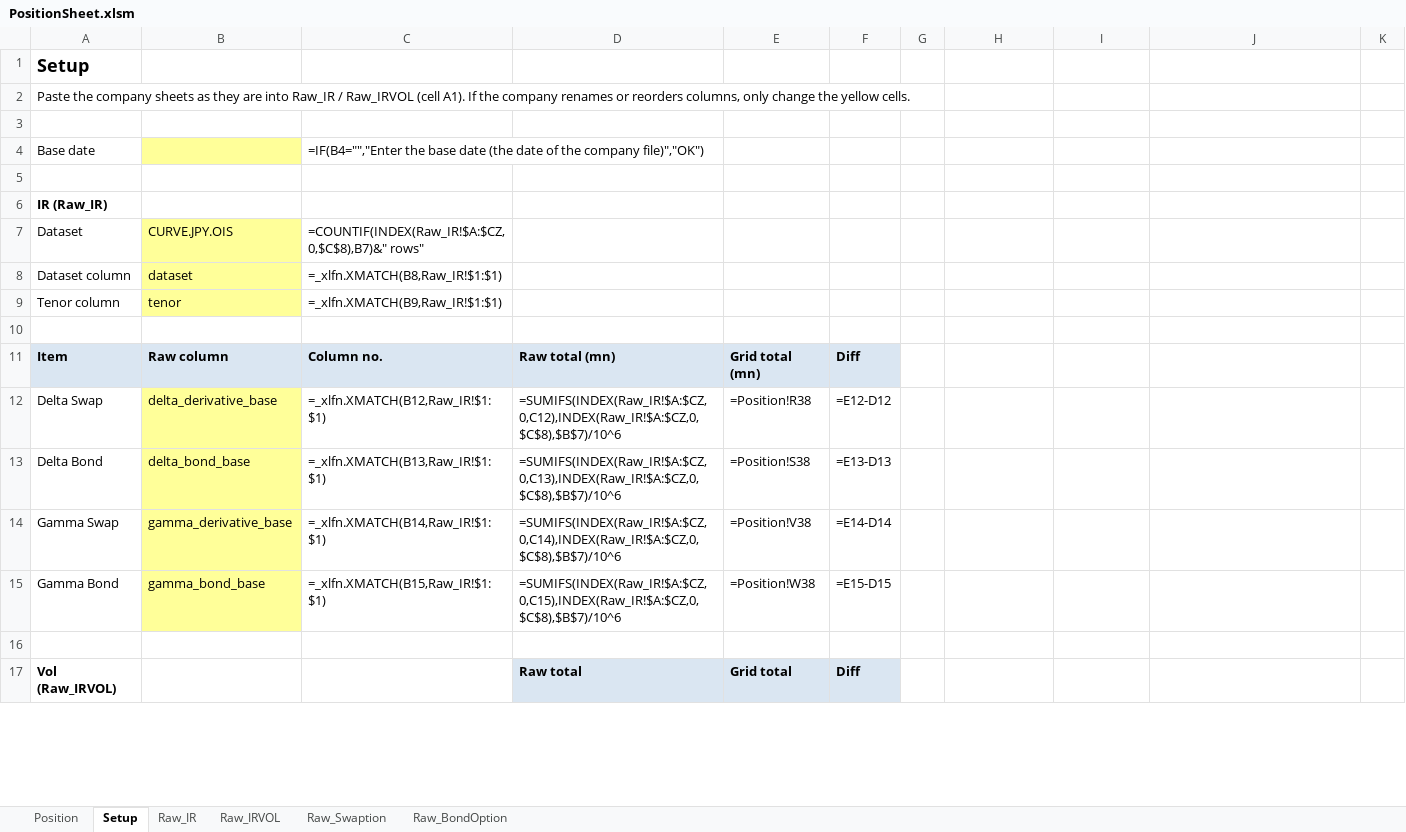
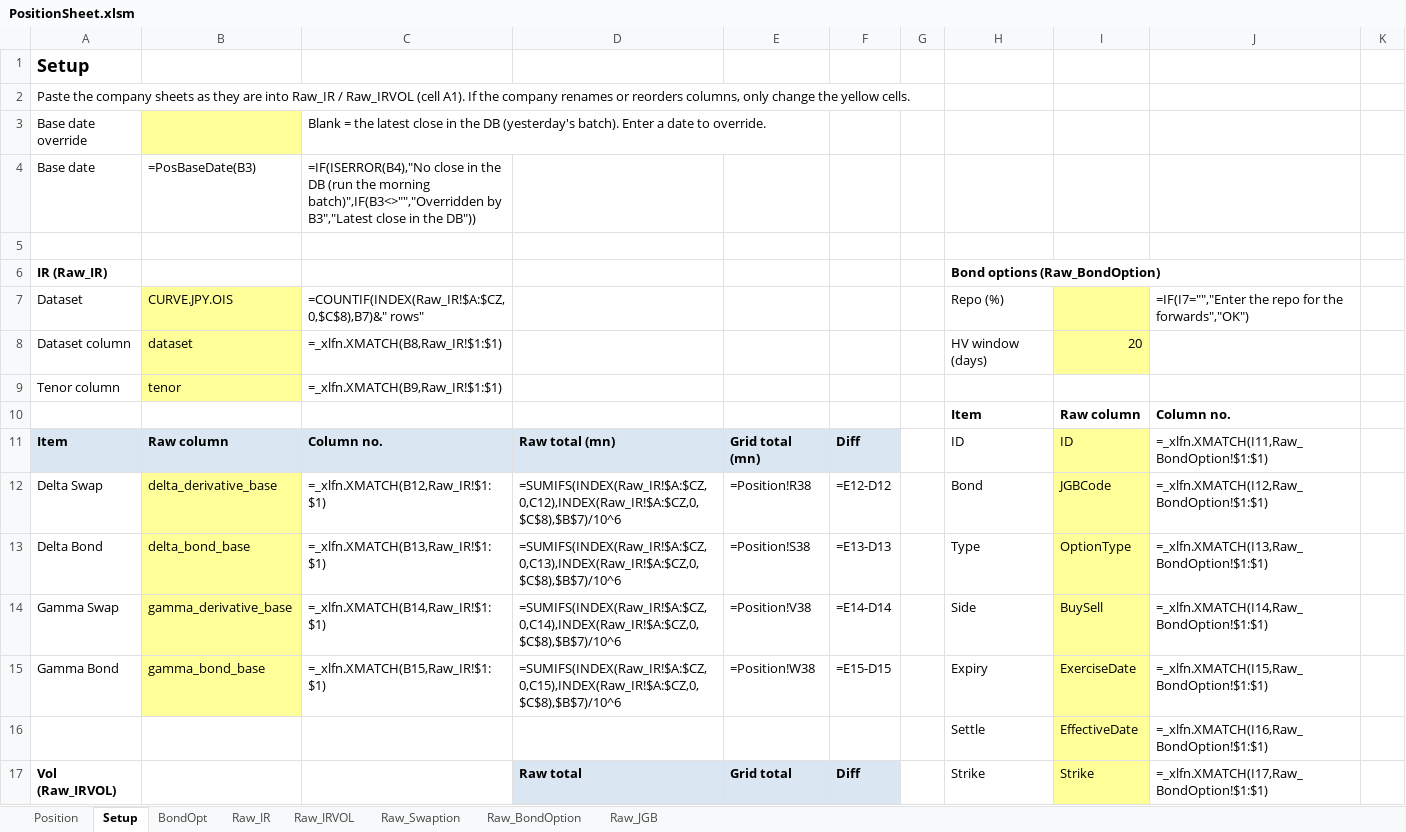
Before and after one commit to Nova-jp/pricing-sheet, an Excel workbook: templates/PositionSheet.xlsm, sheet Setup, drawn as a sheet; only a part is shown; values as stored, in another font and other column widths than the file's, no borders; formulas without a stored value are shown as written; removed rows and columns are numbered as before the commit, all else as after; the diff covers the shown part only; the diff names each change by its address in the sheet, - before the commit and + after, or states it on an @@ line.

```diff
--- a/templates/PositionSheet.xlsm (sheet Setup)
+++ b/templates/PositionSheet.xlsm (sheet Setup)
+sheet tab: BondOpt
+sheet tab: Raw_JGB
+row 3: Base date override |  | Blank = the latest close in the DB (yesterday's batch). Enter a date to override.
+row 4: Base date | =PosBaseDate(B3) | =IF(ISERROR(B4),"No close in the DB (run the morning batch)",IF(B3<>"","Overridden by B3","Latest close in the DB"))
-row 4: Base date |  | =IF(B4="","Enter the base date (the date of the company file)","OK")
-row 5: (empty)
-H6: (empty)
+H6: Bond options (Raw_BondOption)
-H7: (empty)
+H7: Repo (%)
-I7:I8 fill: none
+I7:I8 fill: #FFFF99
-J7: (empty)
+J7: =IF(I7="","Enter the repo for the forwards","OK")
-H8: (empty)
+H8: HV window (days)
-I8: (empty)
+I8: 20
-row 10: (empty)
+row 10:  |  |  |  |  |  |  | Item | Raw column | Column no.
-H11: (empty)
+H11: ID
-I11: (empty)
+I11: ID
-I11:I17 fill: none
+I11:I17 fill: #FFFF99
-J11: (empty)
+J11: =_xlfn.XMATCH(I11,Raw_BondOption!$1:$1)
-H12: (empty)
+H12: Bond
-I12: (empty)
+I12: JGBCode
-J12: (empty)
+J12: =_xlfn.XMATCH(I12,Raw_BondOption!$1:$1)
-H13: (empty)
+H13: Type
-I13: (empty)
+I13: OptionType
-J13: (empty)
+J13: =_xlfn.XMATCH(I13,Raw_BondOption!$1:$1)
-H14: (empty)
+H14: Side
-I14: (empty)
+I14: BuySell
-J14: (empty)
+J14: =_xlfn.XMATCH(I14,Raw_BondOption!$1:$1)
-H15: (empty)
+H15: Expiry
-I15: (empty)
+I15: ExerciseDate
-J15: (empty)
+J15: =_xlfn.XMATCH(I15,Raw_BondOption!$1:$1)
-row 16: (empty)
+row 16:  |  |  |  |  |  |  | Settle | EffectiveDate | =_xlfn.XMATCH(I16,Raw_BondOption!$1:$1)
-H17: (empty)
+H17: Strike
-I17: (empty)
+I17: Strike
-J17: (empty)
+J17: =_xlfn.XMATCH(I17,Raw_BondOption!$1:$1)
```
Also changed, not shown: 4 edited cells and cell formats elsewhere in this sheet, sheet Position, 17 other files.
